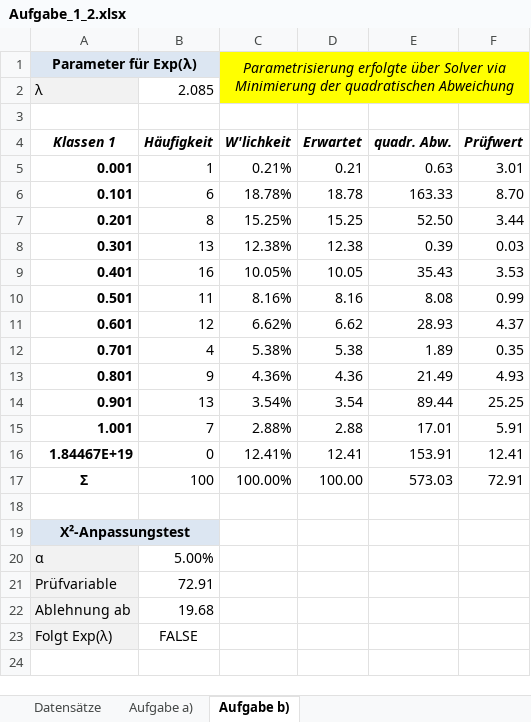
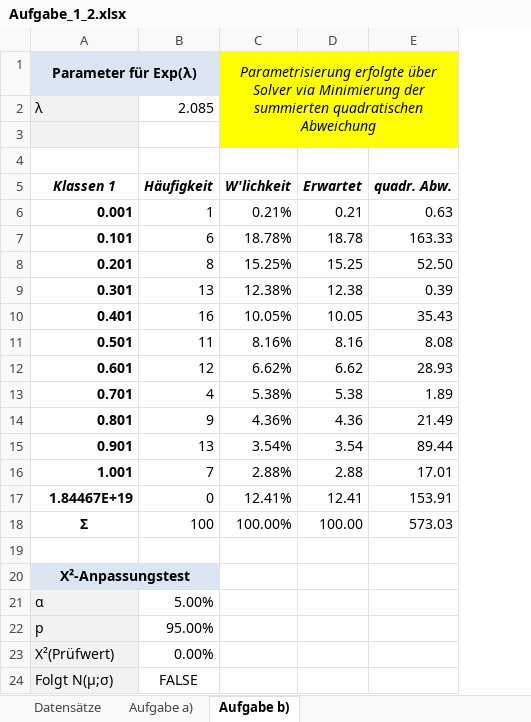
Before and after one commit to PROmetheus-94/Planungs-_und_Dispositionssysteme, an Excel workbook: EA1/Aufgabe_1_2.xlsx, sheet Aufgabe b), drawn as a sheet; values as stored, in another font and other column widths than the file's, no borders; charts and pictures not drawn; removed rows and columns are numbered as before the commit, all else as after; the diff names each change by its address in the sheet, - before the commit and + after, or states it on an @@ line.

```diff
--- a/EA1/Aufgabe_1_2.xlsx (sheet Aufgabe b))
+++ b/EA1/Aufgabe_1_2.xlsx (sheet Aufgabe b))
-column F (Prüfwert), rows 5-17: 3.01 | 8.70 | 3.44 | 0.03 | 3.53 | 0.99 | 4.37 | 0.35 | 4.93 | 25.25 | 5.91 | 12.41 | 72.91
-C1 (W'lichkeit): …Minimierung der quadratischen Abweichung
+C1 (W'lichkeit): …Minimierung der summierten quadratischen Abweichung
+row 3: (empty)
-row 21: Prüfvariable | 72.91
-row 22: Ablehnung ab | 19.68
+row 22: p | 95.00%
+row 23: Χ²(Prüfwert) | 0.00%
-A24 (Klassen 1): Folgt Exp(λ)
+A24 (Klassen 1): Folgt N(μ;σ)
```
Also changed, not shown: sheet Aufgabe a), formulas that keep their value, charts or pictures.
